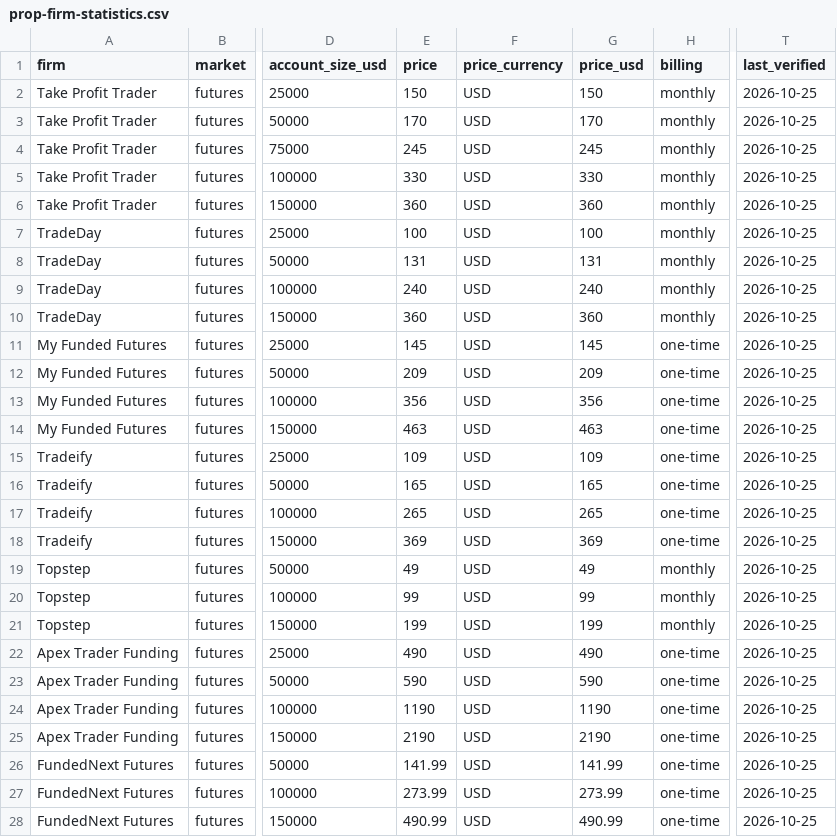
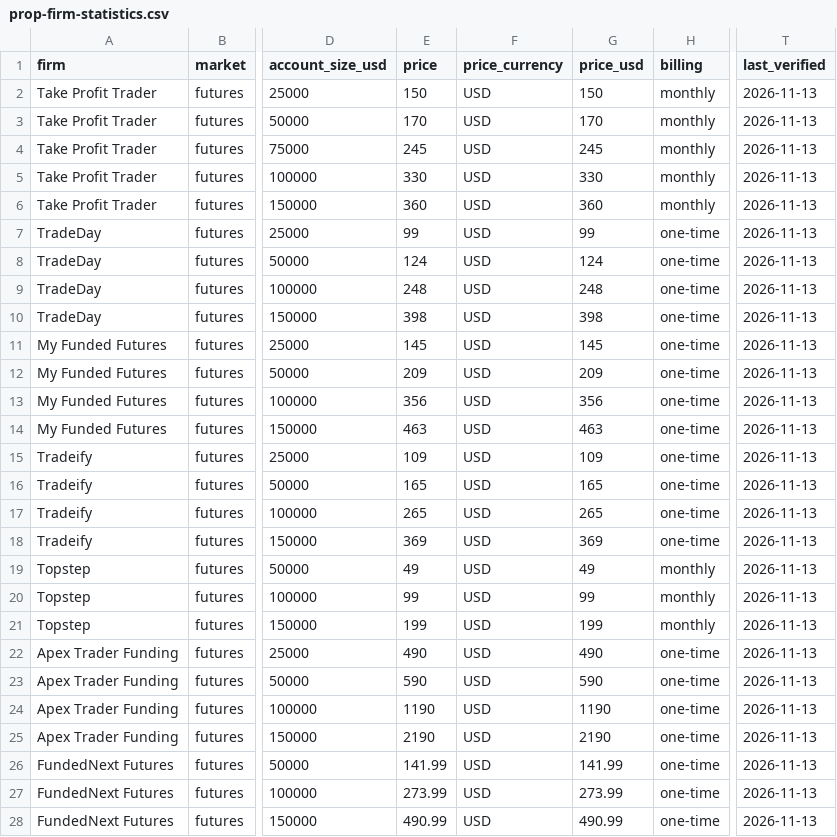
Before and after one commit to proplumio/prop-firm-data, a CSV file: data/prop-firm-statistics.csv, drawn as a sheet; only a part is shown, gaps mark what is left out; the diff covers the shown part only; the diff names each change by its address in the sheet, - before the commit and + after, or states it on an @@ line.

```diff
--- a/data/prop-firm-statistics.csv
+++ b/data/prop-firm-statistics.csv
-T2:T28 (last_verified): 2026-10-25
+T2:T28 (last_verified): 2026-11-13
-E7 (price): 100
+E7 (price): 99
-G7 (price_usd): 100
+G7 (price_usd): 99
-H7:H10 (billing): monthly
+H7:H10 (billing): one-time
-E8 (price): 131
+E8 (price): 124
-G8 (price_usd): 131
+G8 (price_usd): 124
-E9 (price): 240
+E9 (price): 248
-G9 (price_usd): 240
+G9 (price_usd): 248
-E10 (price): 360
+E10 (price): 398
-G10 (price_usd): 360
+G10 (price_usd): 398
```
Also changed, not shown: 48 edited cells elsewhere in this file, data/prop-firm-changes.csv.
